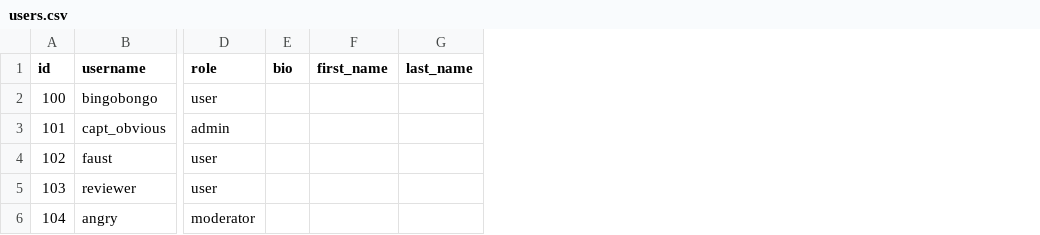
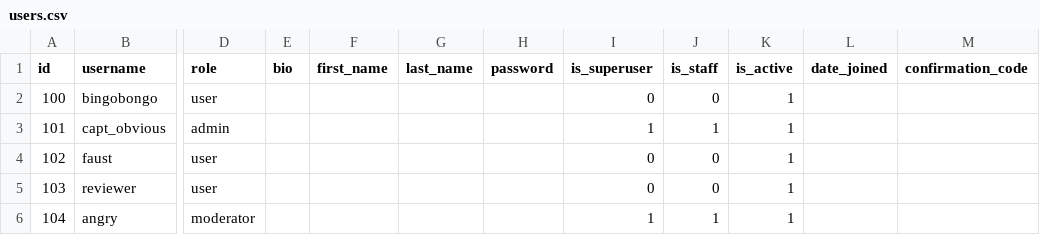
Before and after one commit to alekseevpy/api_yamdb, a CSV file: api_yamdb/static/data/users.csv, drawn as a sheet; only a part is shown, gaps mark what is left out; the diff names each change by its address in the sheet, - before the commit and + after, or states it on an @@ line.

Commit message:
Команда добавляет данные в users-user из users.csv. Остальные таблицы доделаю после слияния с другими ветками.

```diff
--- a/api_yamdb/static/data/users.csv
+++ b/api_yamdb/static/data/users.csv
+column H (password), empty
+column I (is_superuser), rows 2-6: 0 | 1 | 0 | 0 | 1
+column J (is_staff), rows 2-6: 0 | 1 | 0 | 0 | 1
+column K (is_active), rows 2-6: all 1
+column L (date_joined), empty
+column M (confirmation_code), empty
```
Also changed, not shown: 1 other file.
